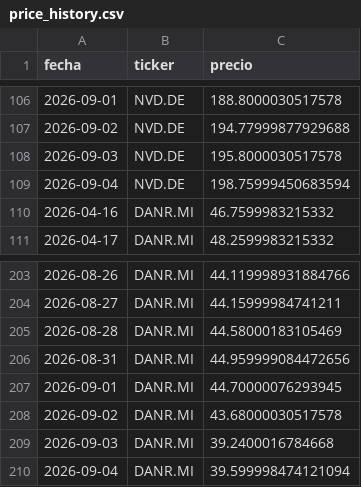
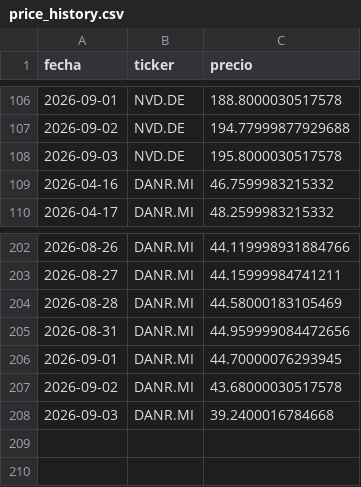
Before and after one commit to Eureo07/cartera-dashboard, a CSV file: price_history.csv, drawn as a sheet; only a part is shown, gaps mark what is left out.

```diff
--- a/price_history.csv
+++ b/price_history.csv
@@ -108,3 +108,2 @@ fecha,ticker,precio
 2026-09-03,NVD.DE,195.8000030517578
-2026-09-04,NVD.DE,198.75999450683594
 2026-04-16,DANR.MI,46.7599983215332
@@ -209,2 +208 @@ fecha,ticker,precio
 2026-09-03,DANR.MI,39.2400016784668
-2026-09-04,DANR.MI,39.599998474121094
```
Also changed, not shown: 5 other files.
